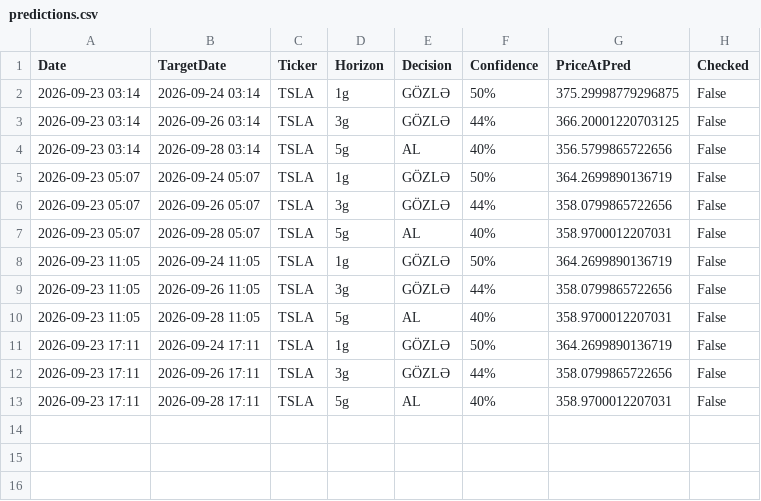
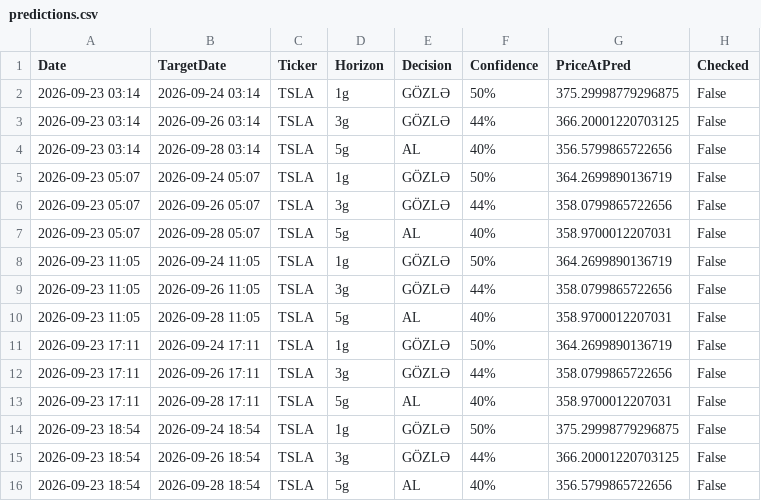
Before and after one commit to cavan1983/tsla-robot, a CSV file: data/predictions.csv, drawn as a sheet; the diff names each change by its address in the sheet, - before the commit and + after, or states it on an @@ line.

Commit message:
🧠 Auto-learn: 2026-09-23 14:54 - 3 brains, 16 predictions

```diff
--- a/data/predictions.csv
+++ b/data/predictions.csv
+row 14: 2026-09-23 18:54 | 2026-09-24 18:54 | TSLA | 1g | GÖZLƏ | 50% | 375.29998779296875 | False
+row 15: 2026-09-23 18:54 | 2026-09-26 18:54 | TSLA | 3g | GÖZLƏ | 44% | 366.20001220703125 | False
+row 16: 2026-09-23 18:54 | 2026-09-28 18:54 | TSLA | 5g | AL | 40% | 356.5799865722656 | False
```
